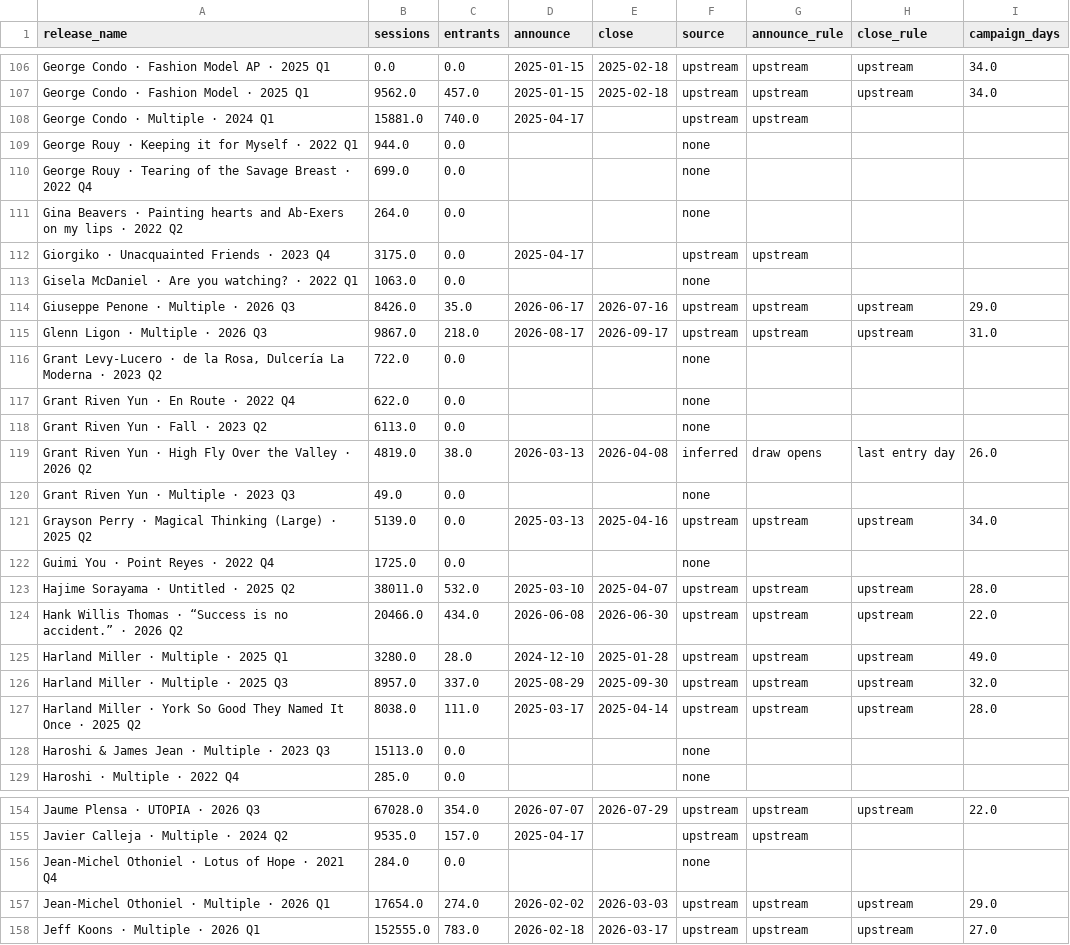
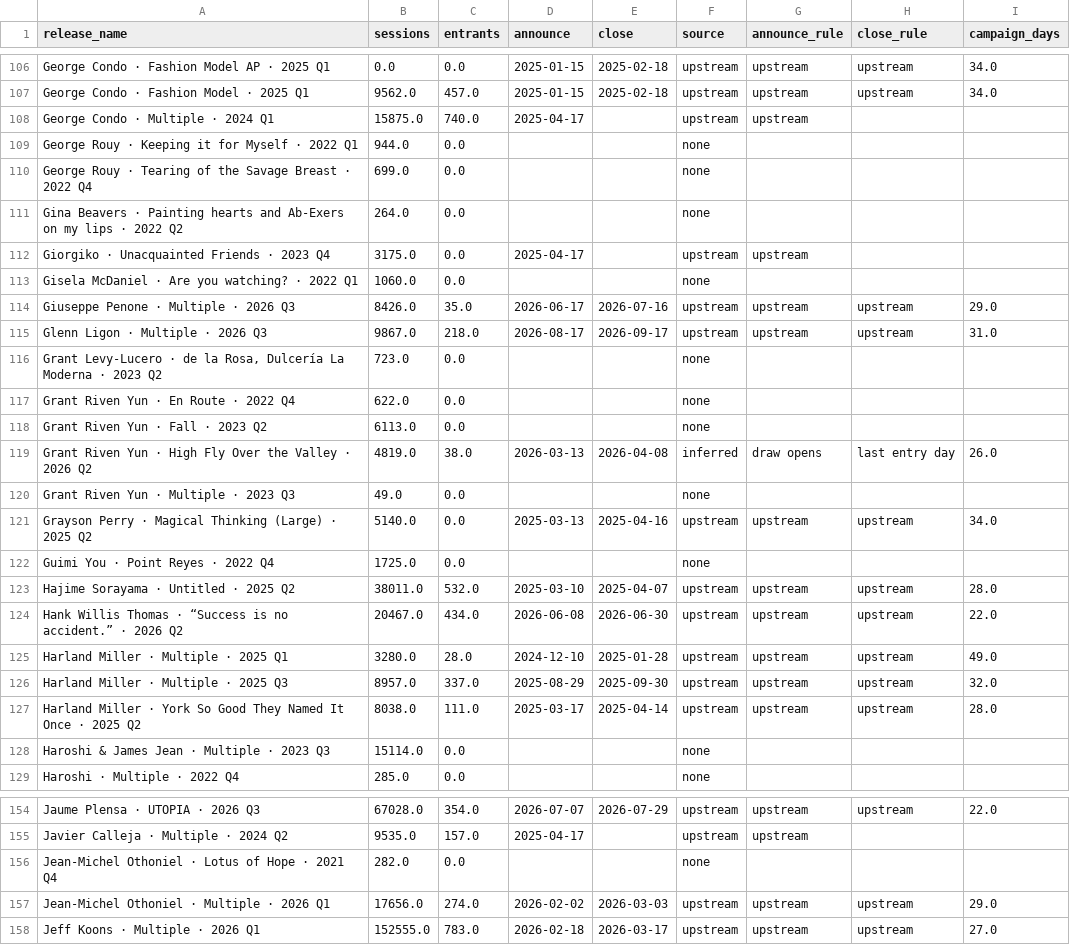
Before and after one commit to avantartemarketing/BI, a CSV file: data/app/release_windows.csv, drawn as a sheet; only a part is shown, gaps mark what is left out; the diff covers the shown part only.

```diff
--- a/data/app/release_windows.csv
+++ b/data/app/release_windows.csv
@@ -107,3 +107,3 @@ George Condo · Fashion Model AP · 2025 Q1,0.0,0.0,2025-01-15,2025-02-18,upstre
 George Condo · Fashion Model · 2025 Q1,9562.0,457.0,2025-01-15,2025-02-18,upstream,upstream,upstream,34.0
-George Condo · Multiple · 2024 Q1,15881.0,740.0,2025-04-17,,upstream,upstream,,
+George Condo · Multiple · 2024 Q1,15875.0,740.0,2025-04-17,,upstream,upstream,,
 George Rouy · Keeping it for Myself · 2022 Q1,944.0,0.0,,,none,,,
@@ -112,6 +112,6 @@ Gina Beavers · Painting hearts and Ab-Exers on my lips · 2022 Q2,264.0,0.0,,,n
 Giorgiko · Unacquainted Friends · 2023 Q4,3175.0,0.0,2025-04-17,,upstream,upstream,,
-Gisela McDaniel · Are you watching? · 2022 Q1,1063.0,0.0,,,none,,,
+Gisela McDaniel · Are you watching? · 2022 Q1,1060.0,0.0,,,none,,,
 Giuseppe Penone · Multiple · 2026 Q3,8426.0,35.0,2026-06-17,2026-07-16,upstream,upstream,upstream,29.0
 Glenn Ligon · Multiple · 2026 Q3,9867.0,218.0,2026-08-17,2026-09-17,upstream,upstream,upstream,31.0
-"Grant Levy-Lucero · de la Rosa, Dulcería La Moderna · 2023 Q2",722.0,0.0,,,none,,,
+"Grant Levy-Lucero · de la Rosa, Dulcería La Moderna · 2023 Q2",723.0,0.0,,,none,,,
 Grant Riven Yun · En Route · 2022 Q4,622.0,0.0,,,none,,,
@@ -120,6 +120,6 @@ Grant Riven Yun · High Fly Over the Valley · 2026 Q2,4819.0,38.0,2026-03-13,20
 Grant Riven Yun · Multiple · 2023 Q3,49.0,0.0,,,none,,,
-Grayson Perry · Magical Thinking (Large) · 2025 Q2,5139.0,0.0,2025-03-13,2025-04-16,upstream,upstream,upstream,34.0
+Grayson Perry · Magical Thinking (Large) · 2025 Q2,5140.0,0.0,2025-03-13,2025-04-16,upstream,upstream,upstream,34.0
 Guimi You · Point Reyes · 2022 Q4,1725.0,0.0,,,none,,,
 Hajime Sorayama · Untitled · 2025 Q2,38011.0,532.0,2025-03-10,2025-04-07,upstream,upstream,upstream,28.0
-Hank Willis Thomas · “Success is no accident.” · 2026 Q2,20466.0,434.0,2026-06-08,2026-06-30,upstream,upstream,upstream,22.0
+Hank Willis Thomas · “Success is no accident.” · 2026 Q2,20467.0,434.0,2026-06-08,2026-06-30,upstream,upstream,upstream,22.0
 Harland Miller · Multiple · 2025 Q1,3280.0,28.0,2024-12-10,2025-01-28,upstream,upstream,upstream,49.0
@@ -127,3 +127,3 @@ Harland Miller · Multiple · 2025 Q3,8957.0,337.0,2025-08-29,2025-09-30,upstrea
 Harland Miller · York So Good They Named It Once · 2025 Q2,8038.0,111.0,2025-03-17,2025-04-14,upstream,upstream,upstream,28.0
-Haroshi & James Jean · Multiple · 2023 Q3,15113.0,0.0,,,none,,,
+Haroshi & James Jean · Multiple · 2023 Q3,15114.0,0.0,,,none,,,
 Haroshi · Multiple · 2022 Q4,285.0,0.0,,,none,,,
@@ -155,4 +155,4 @@ Jaume Plensa · UTOPIA · 2026 Q3,67028.0,354.0,2026-07-07,2026-07-29,upstream,u
 Javier Calleja · Multiple · 2024 Q2,9535.0,157.0,2025-04-17,,upstream,upstream,,
-Jean-Michel Othoniel · Lotus of Hope · 2021 Q4,284.0,0.0,,,none,,,
-Jean-Michel Othoniel · Multiple · 2026 Q1,17654.0,274.0,2026-02-02,2026-03-03,upstream,upstream,upstream,29.0
+Jean-Michel Othoniel · Lotus of Hope · 2021 Q4,282.0,0.0,,,none,,,
+Jean-Michel Othoniel · Multiple · 2026 Q1,17656.0,274.0,2026-02-02,2026-03-03,upstream,upstream,upstream,29.0
 Jeff Koons · Multiple · 2026 Q1,152555.0,783.0,2026-02-18,2026-03-17,upstream,upstream,upstream,27.0
```
Also changed, not shown: 52 edited cells elsewhere in this file, data/app/release_people.csv, data/orders_by_product.csv, 33 other files.
